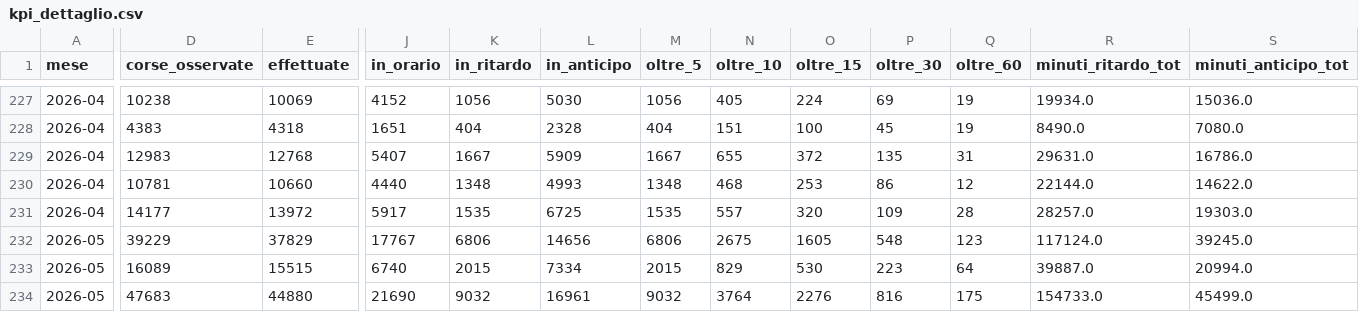
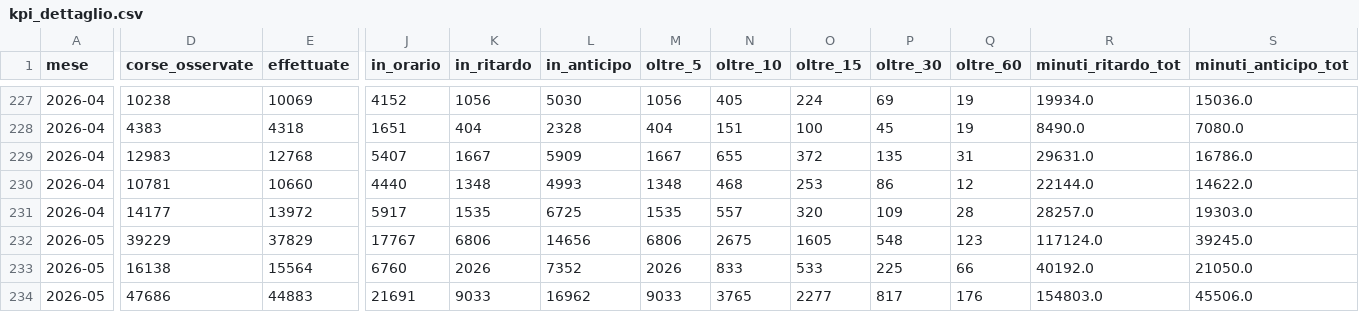
Before and after one commit to DrElegantia/trainstats-dashboard, a CSV file: data/gold/kpi_dettaglio.csv, drawn as a sheet; only a part is shown, gaps mark what is left out; the diff covers the shown part only; the diff names each change by its address in the sheet, - before the commit and + after, or states it on an @@ line.

```diff
--- a/data/gold/kpi_dettaglio.csv
+++ b/data/gold/kpi_dettaglio.csv
-D233 (corse_osservate): 16089
+D233 (corse_osservate): 16138
-E233 (effettuate): 15515
+E233 (effettuate): 15564
-J233 (in_orario): 6740
+J233 (in_orario): 6760
-K233 (in_ritardo): 2015
+K233 (in_ritardo): 2026
-L233 (in_anticipo): 7334
+L233 (in_anticipo): 7352
-M233 (oltre_5): 2015
+M233 (oltre_5): 2026
-N233 (oltre_10): 829
+N233 (oltre_10): 833
-O233 (oltre_15): 530
+O233 (oltre_15): 533
-P233 (oltre_30): 223
+P233 (oltre_30): 225
-Q233 (oltre_60): 64
+Q233 (oltre_60): 66
-R233 (minuti_ritardo_tot): 39887.0
+R233 (minuti_ritardo_tot): 40192.0
-S233 (minuti_anticipo_tot): 20994.0
+S233 (minuti_anticipo_tot): 21050.0
-D234 (corse_osservate): 47683
+D234 (corse_osservate): 47686
-E234 (effettuate): 44880
+E234 (effettuate): 44883
-J234 (in_orario): 21690
+J234 (in_orario): 21691
-K234 (in_ritardo): 9032
+K234 (in_ritardo): 9033
-L234 (in_anticipo): 16961
+L234 (in_anticipo): 16962
-M234 (oltre_5): 9032
+M234 (oltre_5): 9033
-N234 (oltre_10): 3764
+N234 (oltre_10): 3765
-O234 (oltre_15): 2276
+O234 (oltre_15): 2277
-P234 (oltre_30): 816
+P234 (oltre_30): 817
-Q234 (oltre_60): 175
+Q234 (oltre_60): 176
-R234 (minuti_ritardo_tot): 154733.0
+R234 (minuti_ritardo_tot): 154803.0
-S234 (minuti_anticipo_tot): 45499.0
+S234 (minuti_anticipo_tot): 45506.0
```
Also changed, not shown: 111 edited cells elsewhere in this file, data/gold/hist_mese_categoria.csv, data/gold/kpi_dettaglio_categoria.csv, 11 other files.
